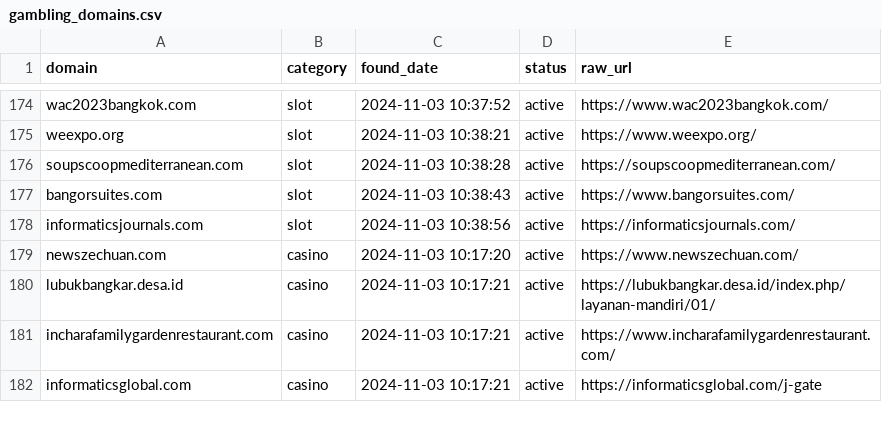
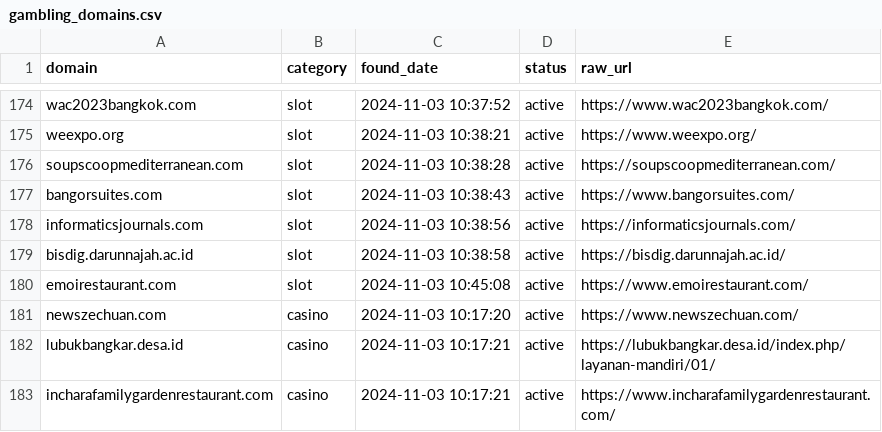
Before and after one commit to metalova/blacklist, a CSV file: csv/gambling_domains.csv, drawn as a sheet; only a part is shown, gaps mark what is left out; the shorter side is filled out with more unchanged rows.

```diff
--- a/csv/gambling_domains.csv
+++ b/csv/gambling_domains.csv
@@ -178,2 +178,4 @@ bangorsuites.com,slot,2024-11-03 10:38:43,active,https://www.bangorsuites.com/
 informaticsjournals.com,slot,2024-11-03 10:38:56,active,https://informaticsjournals.com/
+bisdig.darunnajah.ac.id,slot,2024-11-03 10:38:58,active,https://bisdig.darunnajah.ac.id/
+emoirestaurant.com,slot,2024-11-03 10:45:08,active,https://www.emoirestaurant.com/
 newszechuan.com,casino,2024-11-03 10:17:20,active,https://www.newszechuan.com/
```
Also changed, not shown: 6 other files.
